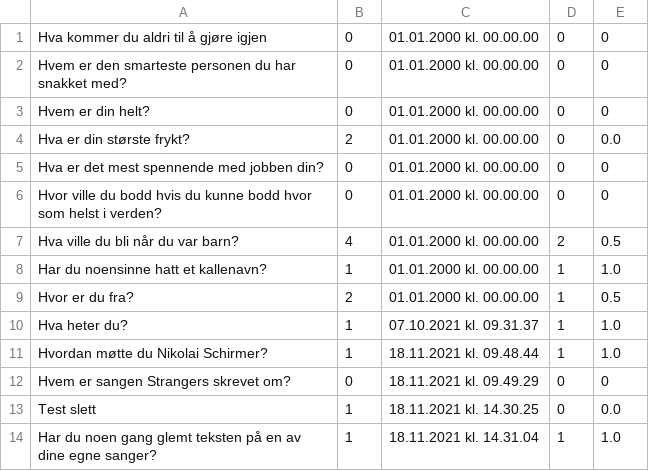
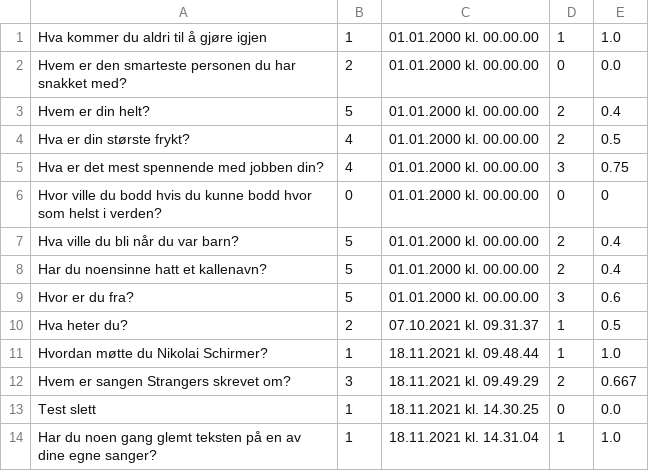
Before and after one commit to Benjamin-A/InnoPro, a CSV file: webkurs/elsysapp/static/guest1.csv, drawn as a sheet.

```diff
--- a/webkurs/elsysapp/static/guest1.csv
+++ b/webkurs/elsysapp/static/guest1.csv
@@ -1,13 +1,13 @@
-Hva kommer du aldri til å gjøre igjen,0,01.01.2000 kl. 00.00.00,0,0
-Hvem er den smarteste personen du har snakket med?,0,01.01.2000 kl. 00.00.00,0,0
-Hvem er din helt?,0,01.01.2000 kl. 00.00.00,0,0
-Hva er din største frykt?,2,01.01.2000 kl. 00.00.00,0,0.0
-Hva er det mest spennende med jobben din?,0,01.01.2000 kl. 00.00.00,0,0
+Hva kommer du aldri til å gjøre igjen,1,01.01.2000 kl. 00.00.00,1,1.0
+Hvem er den smarteste personen du har snakket med?,2,01.01.2000 kl. 00.00.00,0,0.0
+Hvem er din helt?,5,01.01.2000 kl. 00.00.00,2,0.4
+Hva er din største frykt?,4,01.01.2000 kl. 00.00.00,2,0.5
+Hva er det mest spennende med jobben din?,4,01.01.2000 kl. 00.00.00,3,0.75
 Hvor ville du bodd hvis du kunne bodd hvor som helst i verden?,0,01.01.2000 kl. 00.00.00,0,0
-Hva ville du bli når du var barn?,4,01.01.2000 kl. 00.00.00,2,0.5
-Har du noensinne hatt et kallenavn?,1,01.01.2000 kl. 00.00.00,1,1.0
-Hvor er du fra?,2,01.01.2000 kl. 00.00.00,1,0.5
-Hva heter du?,1,07.10.2021 kl. 09.31.37,1,1.0
+Hva ville du bli når du var barn?,5,01.01.2000 kl. 00.00.00,2,0.4
+Har du noensinne hatt et kallenavn?,5,01.01.2000 kl. 00.00.00,2,0.4
+Hvor er du fra?,5,01.01.2000 kl. 00.00.00,3,0.6
+Hva heter du?,2,07.10.2021 kl. 09.31.37,1,0.5
 Hvordan møtte du Nikolai Schirmer?,1,18.11.2021 kl. 09.48.44,1,1.0
-Hvem er sangen Strangers skrevet om?,0,18.11.2021 kl. 09.49.29,0,0
+Hvem er sangen Strangers skrevet om?,3,18.11.2021 kl. 09.49.29,2,0.667
 Test slett,1,18.11.2021 kl. 14.30.25,0,0.0
```
Also changed, not shown: webkurs/elsysapp/static/guest2.csv, webkurs/elsysapp/static/raw_questions_from_Google.csv, 1 other file.
